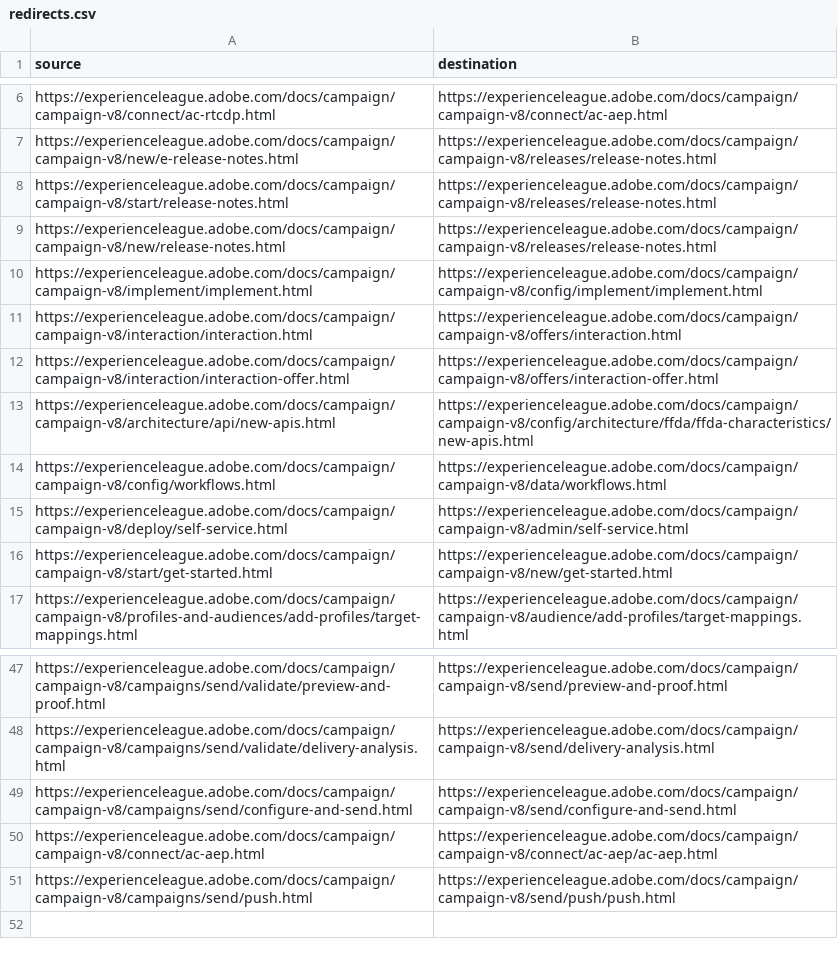
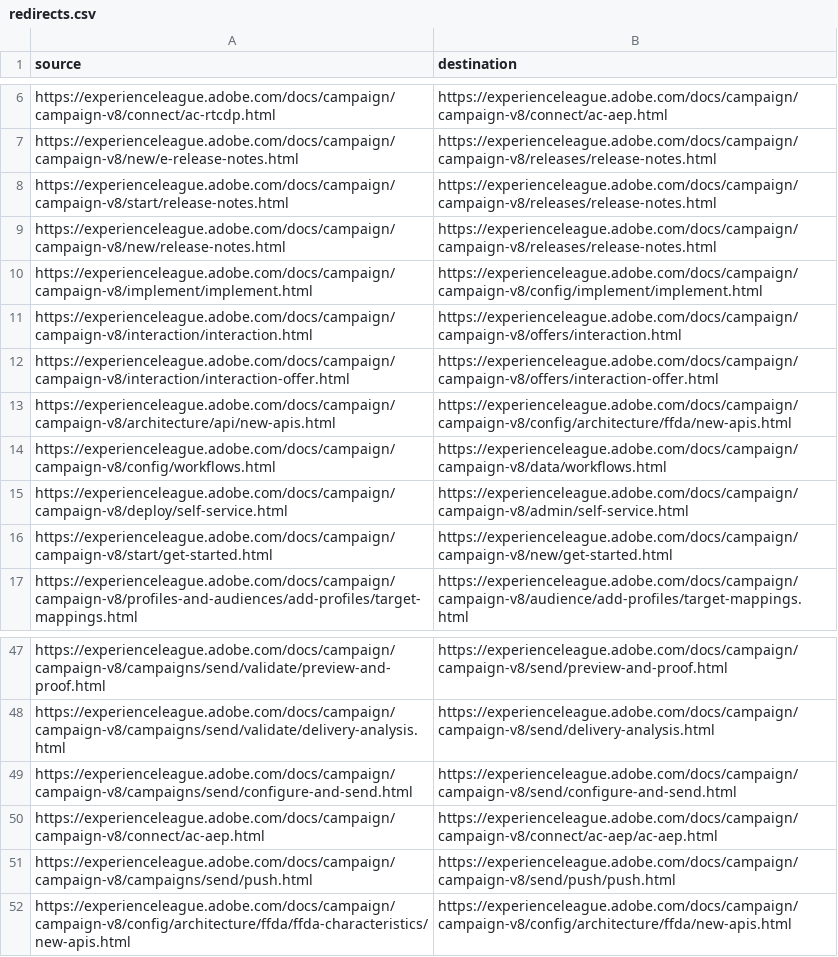
Before and after one commit to AdobeDocs/campaign.ko-KR, a CSV file: redirects.csv, drawn as a sheet; only a part is shown, gaps mark what is left out.

Commit message:
Sync non localizable files for core commit 5436a64595b714ccb9ab8048c3487a55282dc650

```diff
--- a/redirects.csv
+++ b/redirects.csv
@@ -12,3 +12,3 @@ https://experienceleague.adobe.com/docs/campaign/campaign-v8/interaction/interac
 https://experienceleague.adobe.com/docs/campaign/campaign-v8/interaction/interaction-offer.html,https://experienceleague.adobe.com/docs/campaign/campaign-v8/offers/interaction-offer.html
-https://experienceleague.adobe.com/docs/campaign/campaign-v8/architecture/api/new-apis.html,https://experienceleague.adobe.com/docs/campaign/campaign-v8/config/architecture/ffda/ffda-characteristics/new-apis.html
+https://experienceleague.adobe.com/docs/campaign/campaign-v8/architecture/api/new-apis.html,https://experienceleague.adobe.com/docs/campaign/campaign-v8/config/architecture/ffda/new-apis.html
 https://experienceleague.adobe.com/docs/campaign/campaign-v8/config/workflows.html,https://experienceleague.adobe.com/docs/campaign/campaign-v8/data/workflows.html
@@ -51 +51,2 @@ https://experienceleague.adobe.com/docs/campaign/campaign-v8/connect/ac-aep.html
 https://experienceleague.adobe.com/docs/campaign/campaign-v8/campaigns/send/push.html,https://experienceleague.adobe.com/docs/campaign/campaign-v8/send/push/push.html
+https://experienceleague.adobe.com/docs/campaign/campaign-v8/config/architecture/ffda/ffda-characteristics/new-apis.html,https://experienceleague.adobe.com/docs/campaign/campaign-v8/config/architecture/ffda/new-apis.html
```
